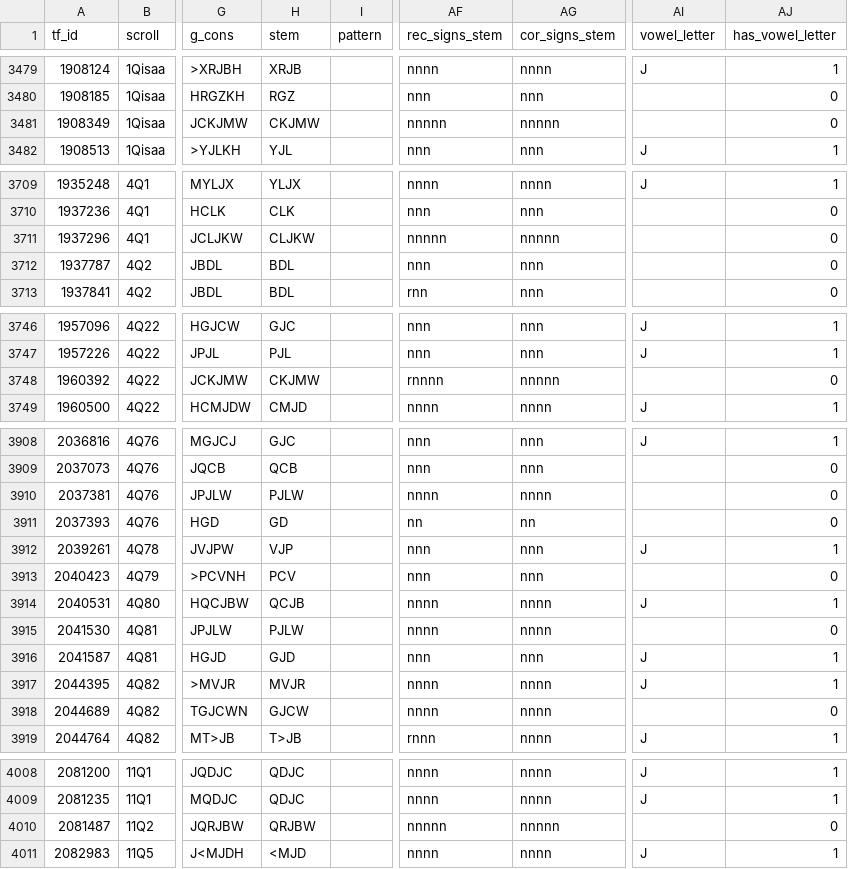
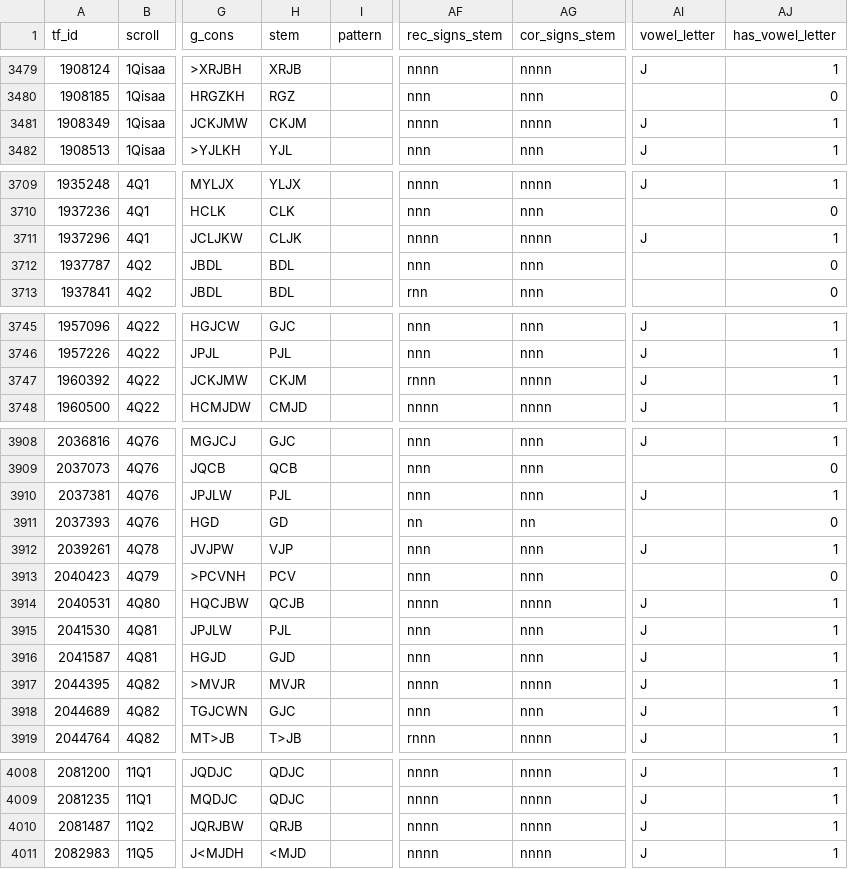
Before and after one commit to MartijnNaaijer/hebrew_spelling_variation, a CSV file: data/hiphil_triliteral.csv, drawn as a sheet; only a part is shown, gaps mark what is left out; addresses are those after the commit; the diff covers the shown part only; the diff names each change by its address in the sheet, - before the commit and + after, or states it on an @@ line.

```diff
--- a/data/hiphil_triliteral.csv
+++ b/data/hiphil_triliteral.csv
-H3481 (stem): CKJMW
+H3481 (stem): CKJM
-AF3481 (rec_signs_stem): nnnnn
+AF3481 (rec_signs_stem): nnnn
-AG3481 (cor_signs_stem): nnnnn
+AG3481 (cor_signs_stem): nnnn
-AI3481 (vowel_letter): (empty)
+AI3481 (vowel_letter): J
-AJ3481 (has_vowel_letter): 0
+AJ3481 (has_vowel_letter): 1
-H3711 (stem): CLJKW
+H3711 (stem): CLJK
-AF3711 (rec_signs_stem): nnnnn
+AF3711 (rec_signs_stem): nnnn
-AG3711 (cor_signs_stem): nnnnn
+AG3711 (cor_signs_stem): nnnn
-AI3711 (vowel_letter): (empty)
+AI3711 (vowel_letter): J
-AJ3711 (has_vowel_letter): 0
+AJ3711 (has_vowel_letter): 1
-H3747 (stem): CKJMW
+H3747 (stem): CKJM
-AF3747 (rec_signs_stem): rnnnn
+AF3747 (rec_signs_stem): rnnn
-AG3747 (cor_signs_stem): nnnnn
+AG3747 (cor_signs_stem): nnnn
-AI3747 (vowel_letter): (empty)
+AI3747 (vowel_letter): J
-AJ3747 (has_vowel_letter): 0
+AJ3747 (has_vowel_letter): 1
-H3910 (stem): PJLW
+H3910 (stem): PJL
-AF3910 (rec_signs_stem): nnnn
+AF3910 (rec_signs_stem): nnn
-AG3910 (cor_signs_stem): nnnn
+AG3910 (cor_signs_stem): nnn
-AI3910 (vowel_letter): (empty)
+AI3910 (vowel_letter): J
-AJ3910 (has_vowel_letter): 0
+AJ3910 (has_vowel_letter): 1
-H3915 (stem): PJLW
+H3915 (stem): PJL
-AF3915 (rec_signs_stem): nnnn
+AF3915 (rec_signs_stem): nnn
-AG3915 (cor_signs_stem): nnnn
+AG3915 (cor_signs_stem): nnn
-AI3915 (vowel_letter): (empty)
+AI3915 (vowel_letter): J
-AJ3915 (has_vowel_letter): 0
+AJ3915 (has_vowel_letter): 1
-H3918 (stem): GJCW
+H3918 (stem): GJC
-AF3918 (rec_signs_stem): nnnn
+AF3918 (rec_signs_stem): nnn
-AG3918 (cor_signs_stem): nnnn
+AG3918 (cor_signs_stem): nnn
-AI3918 (vowel_letter): (empty)
+AI3918 (vowel_letter): J
-AJ3918 (has_vowel_letter): 0
+AJ3918 (has_vowel_letter): 1
-H4010 (stem): QRJBW
+H4010 (stem): QRJB
-AF4010 (rec_signs_stem): nnnnn
+AF4010 (rec_signs_stem): nnnn
-AG4010 (cor_signs_stem): nnnnn
+AG4010 (cor_signs_stem): nnnn
-AI4010 (vowel_letter): (empty)
+AI4010 (vowel_letter): J
-AJ4010 (has_vowel_letter): 0
+AJ4010 (has_vowel_letter): 1
```
Also changed, not shown: 2 added rows, 2 removed rows and 35 edited cells elsewhere in this file, data/all_dss_hiph_triliteral.csv, data/hiphil_triliteral_with_hireq.csv, 5 other files.
